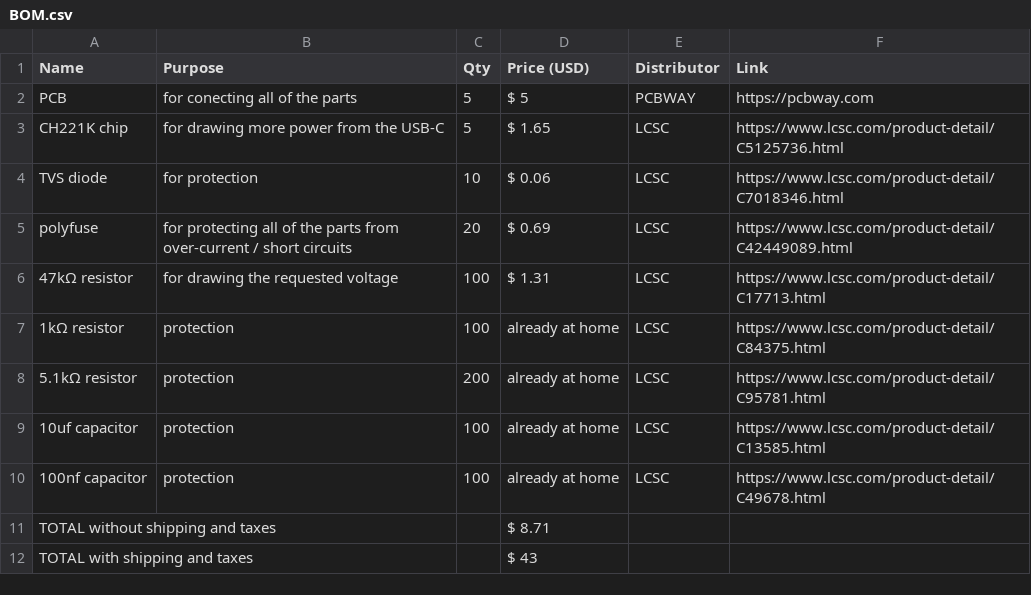
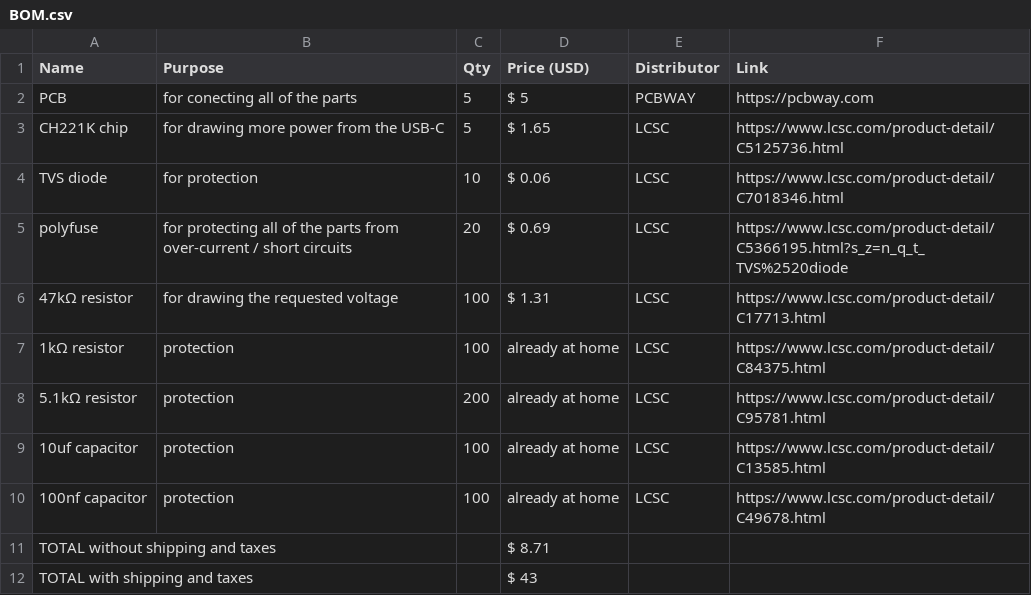
Before and after one commit to Small-doge128/USB-C2easypads, a CSV file: BOM.csv, drawn as a sheet.

Commit message:
Update BOM.csv

```diff
--- a/BOM.csv
+++ b/BOM.csv
@@ -4,3 +4,3 @@ CH221K chip,for drawing more power from the USB-C,5,$ 1.65,LCSC,https://www.lcsc
 TVS diode,for protection,10,$ 0.06,LCSC,https://www.lcsc.com/product-detail/C7018346.html
-polyfuse,for protecting all of the parts from over-current / short circuits,20,$ 0.69,LCSC,https://www.lcsc.com/product-detail/C42449089.html
+polyfuse,for protecting all of the parts from over-current / short circuits,20,$ 0.69,LCSC,https://www.lcsc.com/product-detail/C5366195.html?s_z=n_q_t_TVS%2520diode
 47kΩ resistor,for drawing the requested voltage,100,$ 1.31,LCSC,https://www.lcsc.com/product-detail/C17713.html
```
